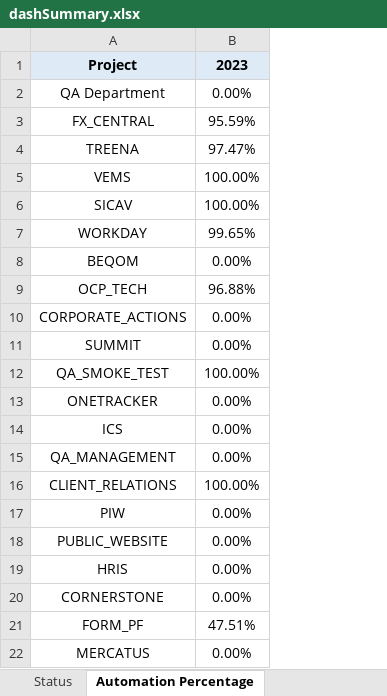
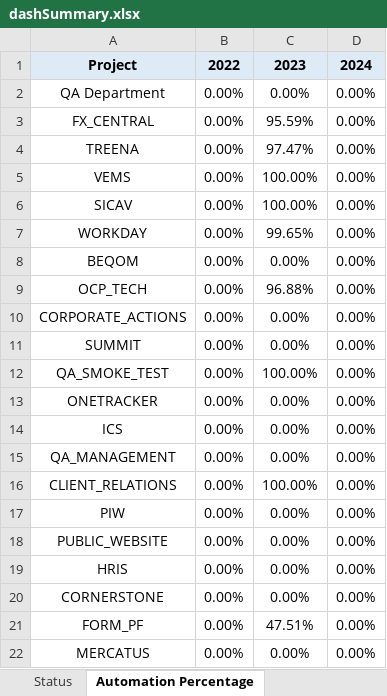
Before and after one commit to VigneshDhakshnamoorthy/KMDV-Dash, an Excel workbook: dataSources/monthData/dashSummary.xlsx, sheet Automation Percentage, drawn as a sheet; values as stored, in another font and other column widths than the file's, no borders; the diff names each change by its address in the sheet, - before the commit and + after, or states it on an @@ line.

```diff
--- a/dataSources/monthData/dashSummary.xlsx (sheet Automation Percentage)
+++ b/dataSources/monthData/dashSummary.xlsx (sheet Automation Percentage)
+column B, rows 1-22: 2022 | 0.00% | 0.00% | 0.00% | 0.00% | 0.00% | 0.00% | 0.00% | 0.00% | 0.00% | 0.00% | 0.00% | 0.00% | 0.00% | 0.00% | 0.00% | 0.00% | 0.00% | 0.00% | 0.00% | 0.00% | 0.00%
+column D, rows 1-22: 2024 | 0.00% | 0.00% | 0.00% | 0.00% | 0.00% | 0.00% | 0.00% | 0.00% | 0.00% | 0.00% | 0.00% | 0.00% | 0.00% | 0.00% | 0.00% | 0.00% | 0.00% | 0.00% | 0.00% | 0.00% | 0.00%
```
Also changed, not shown: 4 other files.
